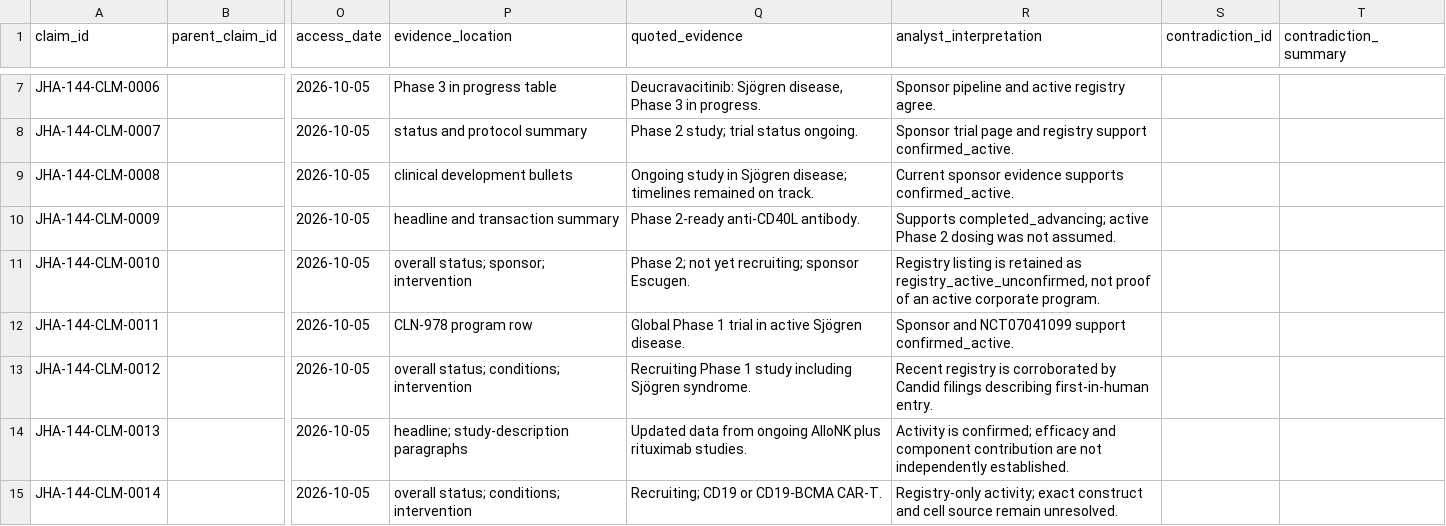
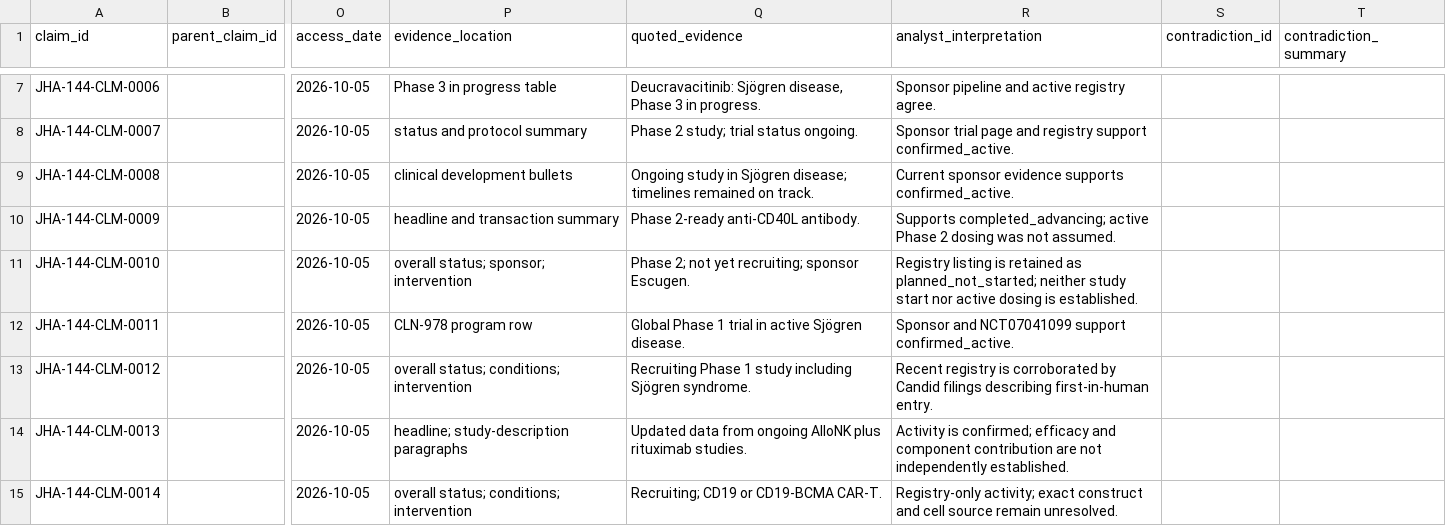
Before and after one commit to bioJain/SSD, a CSV file: 20_competitive/evidence_ledger_jha_144.csv, drawn as a sheet; only a part is shown, gaps mark what is left out; the diff covers the shown part only; the diff names each change by its address in the sheet, - before the commit and + after, or states it on an @@ line.

Commit message:
JHA-144 Correct asset-universe review findings

```diff
--- a/20_competitive/evidence_ledger_jha_144.csv
+++ b/20_competitive/evidence_ledger_jha_144.csv
-R11 (analyst_interpretation): …retained as registry_active_unconfirmed, not proof of an active corporate program.
+R11 (analyst_interpretation): …retained as planned_not_started; neither study start nor active dosing is established.
```
Also changed, not shown: 2 added rows and 9 edited cells elsewhere in this file, 20_competitive/evidence_ledger_artifact_mapping_jha_144.csv, 20_competitive/initial_evidence_gaps.csv, 4 other files.
